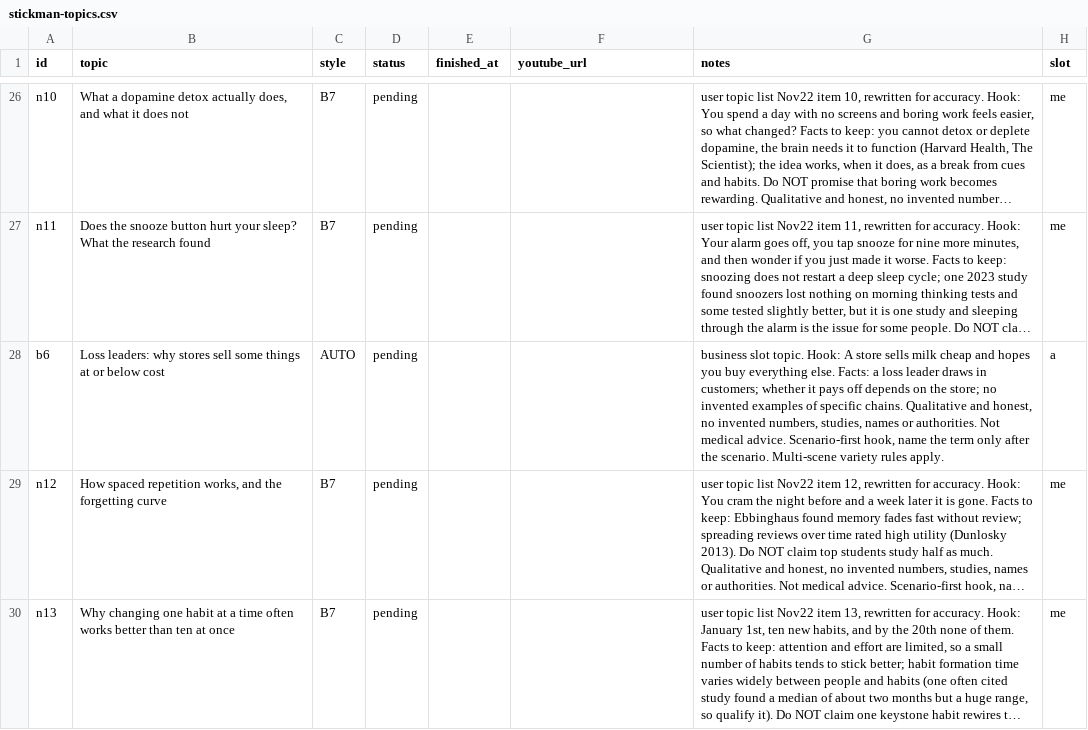
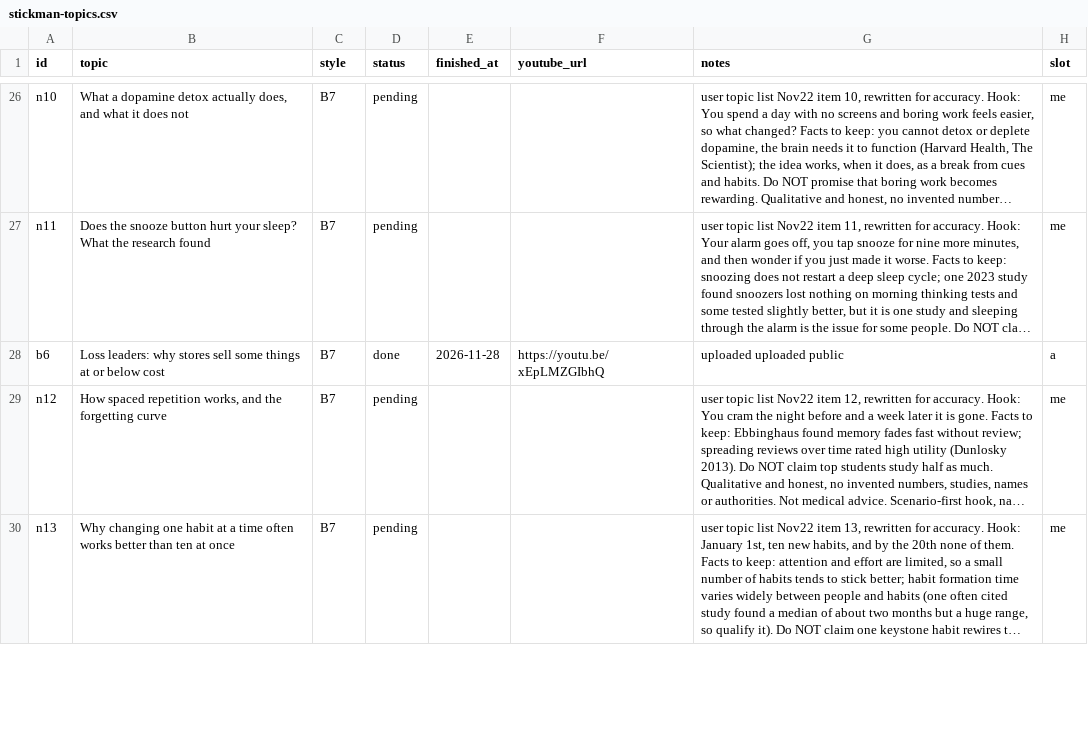
Before and after one commit to Genrec-Community/youtube-shorts-automation, a CSV file: stickman-topics.csv, drawn as a sheet; only a part is shown, gaps mark what is left out; long unchanged cells end in …; the diff names each change by its address in the sheet, - before the commit and + after, or states it on an @@ line.

```diff
--- a/stickman-topics.csv
+++ b/stickman-topics.csv
-C28 (style): AUTO
+C28 (style): B7
-D28 (status): pending
+D28 (status): done
-E28 (finished_at): (empty)
+E28 (finished_at): 2026-11-28
-F28 (youtube_url): (empty)
+F28 (youtube_url): https://youtu.be/xEpLMZGIbhQ
-G28 (notes): business slot topic. Hook: A store sells milk cheap and hopes you buy everything else. Facts: a loss leader draws in customers; whether it pays off depends on the store; no invented examples of specific chains. Qualitative and honest, no invented numbers, studies, names or authorities. Not medical advice. Scenario-first hook, name the term only after the scenario. Multi-scene variety rules apply.
+G28 (notes): uploaded uploaded public
```
Also changed, not shown: state/stickman-runs.csv.
